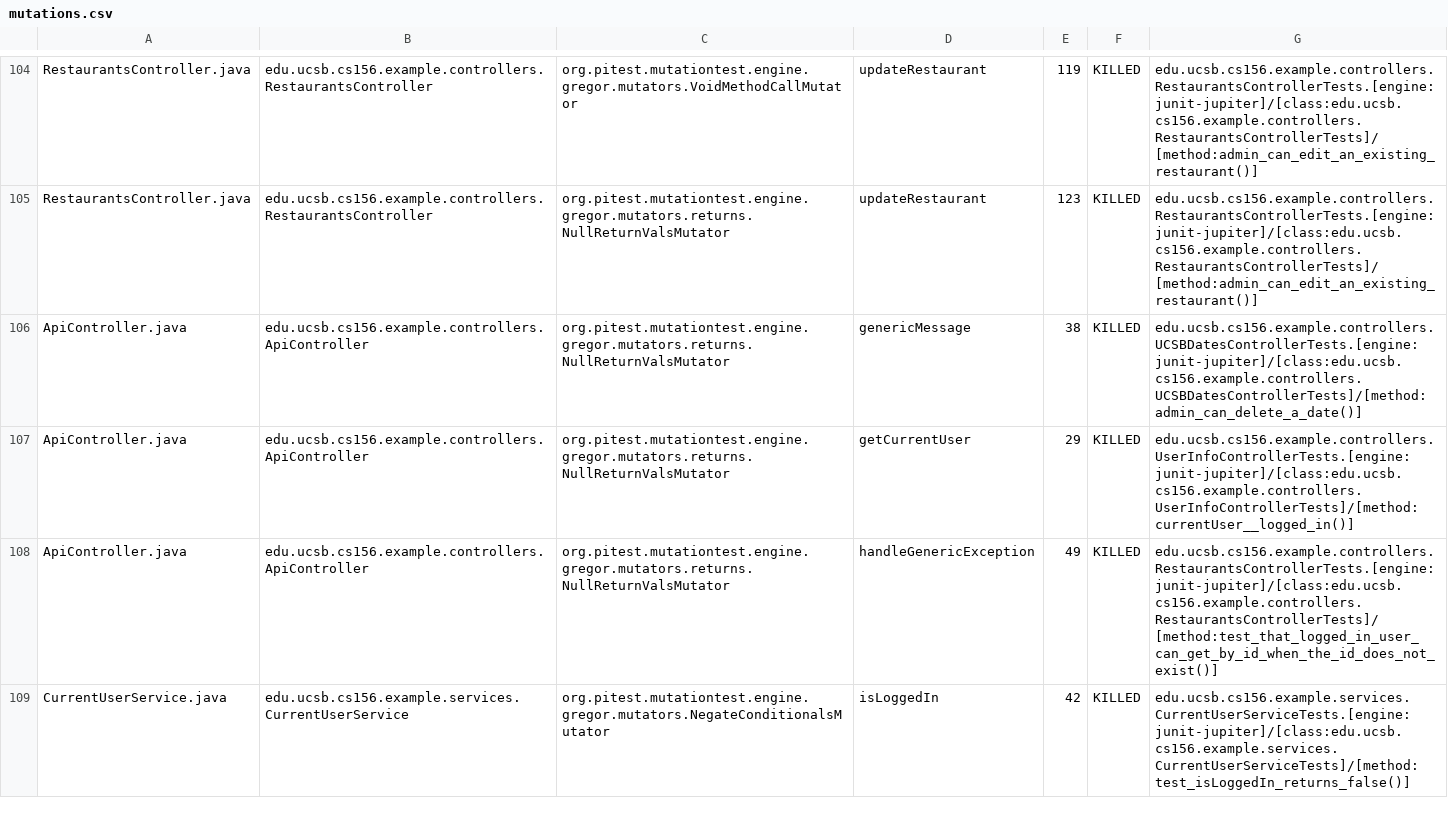
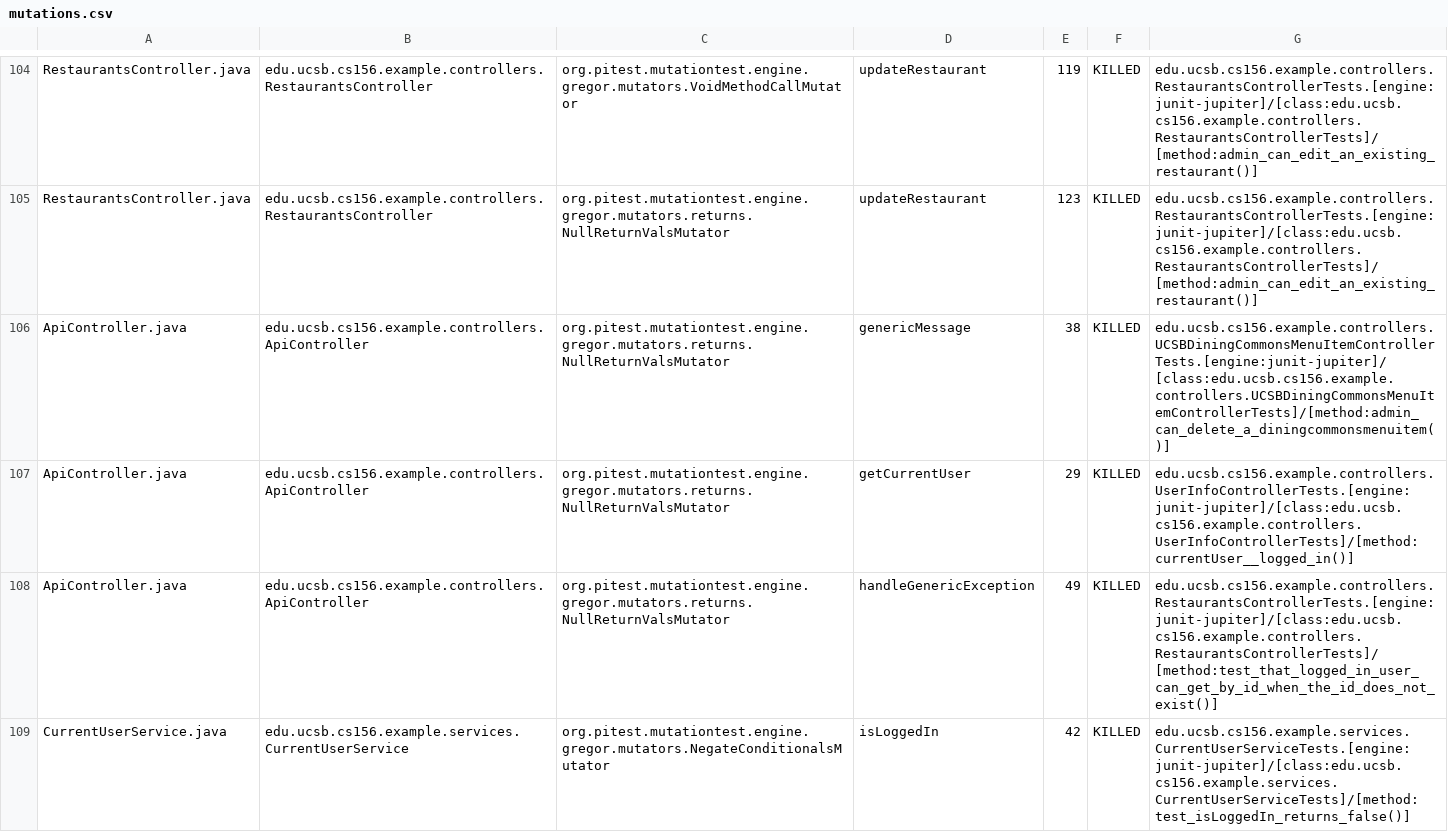
Before and after one commit to ucsb-cs156-s24/team03-s24-4pm-2, a CSV file: prs/110/pitest/mutations.csv, drawn as a sheet; only a part is shown, gaps mark what is left out.

Commit message:
Deploying to gh-pages from @ ucsb-cs156-s24/team03-s24-4pm-2@4535db5233a053cd261b9fe219bf66c1cec30860 🚀

```diff
--- a/prs/110/pitest/mutations.csv
+++ b/prs/110/pitest/mutations.csv
@@ -105,3 +105,3 @@ RestaurantsController.java,edu.ucsb.cs156.example.controllers.RestaurantsControl
 RestaurantsController.java,edu.ucsb.cs156.example.controllers.RestaurantsController,org.pitest.mutationtest.engine.gregor.mutators.returns.NullReturnValsMutator,updateRestaurant,123,KILLED,edu.ucsb.cs156.example.controllers.RestaurantsControllerTests.[engine:junit-jupiter]/[class:edu.ucsb.cs156.example.controllers.RestaurantsControllerTests]/[method:admin_can_edit_an_existing_restaurant()]
-ApiController.java,edu.ucsb.cs156.example.controllers.ApiController,org.pitest.mutationtest.engine.gregor.mutators.returns.NullReturnValsMutator,genericMessage,38,KILLED,edu.ucsb.cs156.example.controllers.UCSBDatesControllerTests.[engine:junit-jupiter]/[class:edu.ucsb.cs156.example.controllers.UCSBDatesControllerTests]/[method:admin_can_delete_a_date()]
+ApiController.java,edu.ucsb.cs156.example.controllers.ApiController,org.pitest.mutationtest.engine.gregor.mutators.returns.NullReturnValsMutator,genericMessage,38,KILLED,edu.ucsb.cs156.example.controllers.UCSBDiningCommonsMenuItemControllerTests.[engine:junit-jupiter]/[class:edu.ucsb.cs156.example.controllers.UCSBDiningCommonsMenuItemControllerTests]/[method:admin_can_delete_a_diningcommonsmenuitem()]
 ApiController.java,edu.ucsb.cs156.example.controllers.ApiController,org.pitest.mutationtest.engine.gregor.mutators.returns.NullReturnValsMutator,getCurrentUser,29,KILLED,edu.ucsb.cs156.example.controllers.UserInfoControllerTests.[engine:junit-jupiter]/[class:edu.ucsb.cs156.example.controllers.UserInfoControllerTests]/[method:currentUser__logged_in()]
```
Also changed, not shown: 15 other files.
